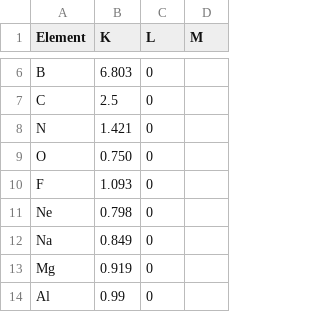
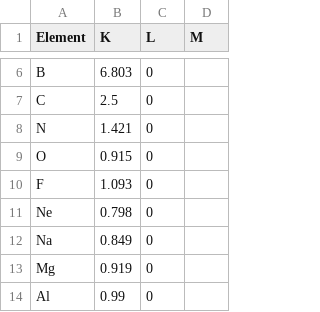
Before and after one commit to ZGainsforth/StoichiometryFitter, a CSV file: ConfigData/kfacs Titan 80 keV manual O.csv, drawn as a sheet; only a part is shown, gaps mark what is left out.

Commit message:
Updated 80 keV k-factor for O-K

```diff
--- a/ConfigData/kfacs Titan 80 keV manual O.csv
+++ b/ConfigData/kfacs Titan 80 keV manual O.csv
@@ -8,3 +8,3 @@ C,2.5,0,
 N,1.421,0,
-O,0.750,0,
+O,0.915,0,
 F,1.093,0,
```
